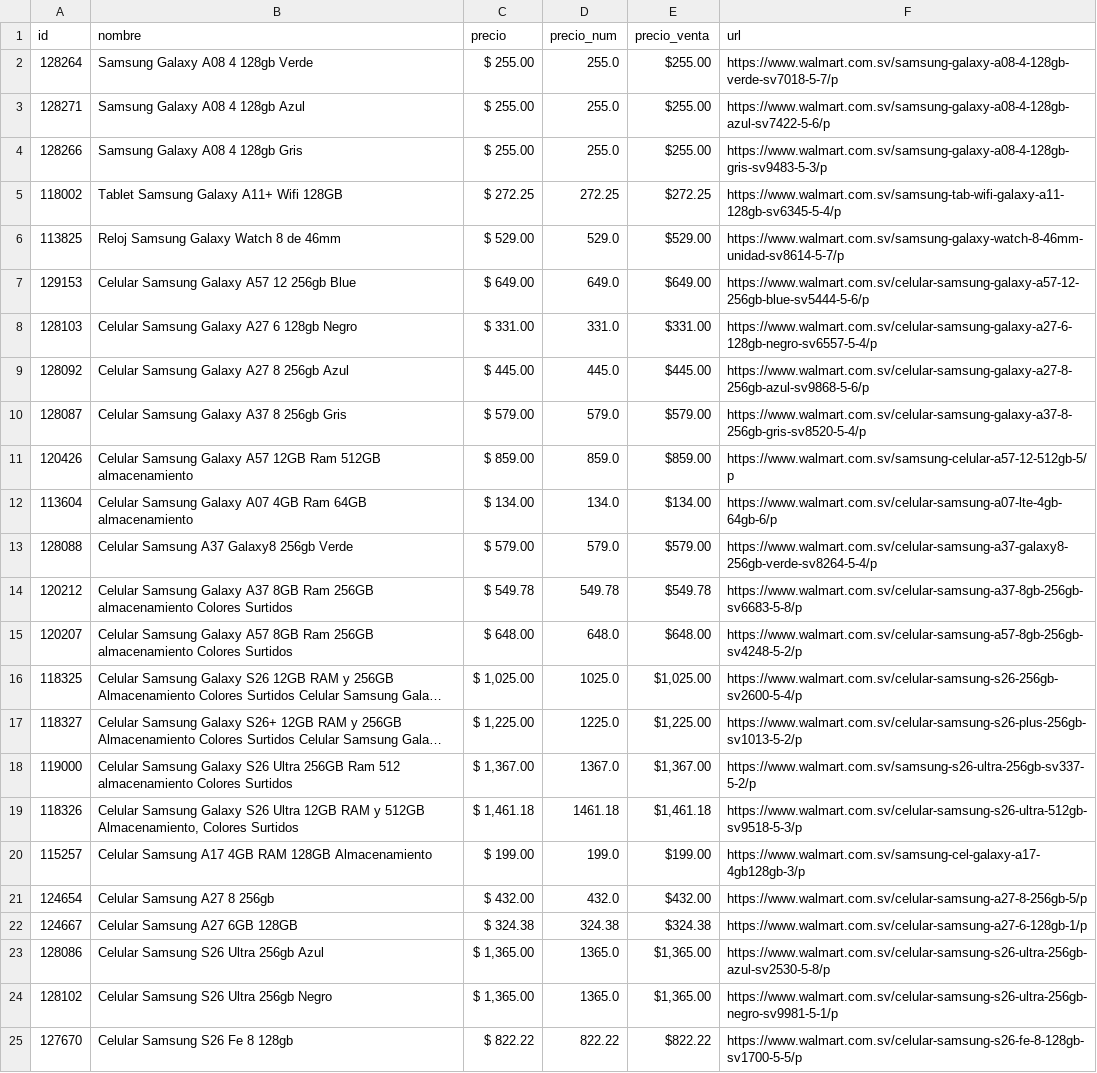
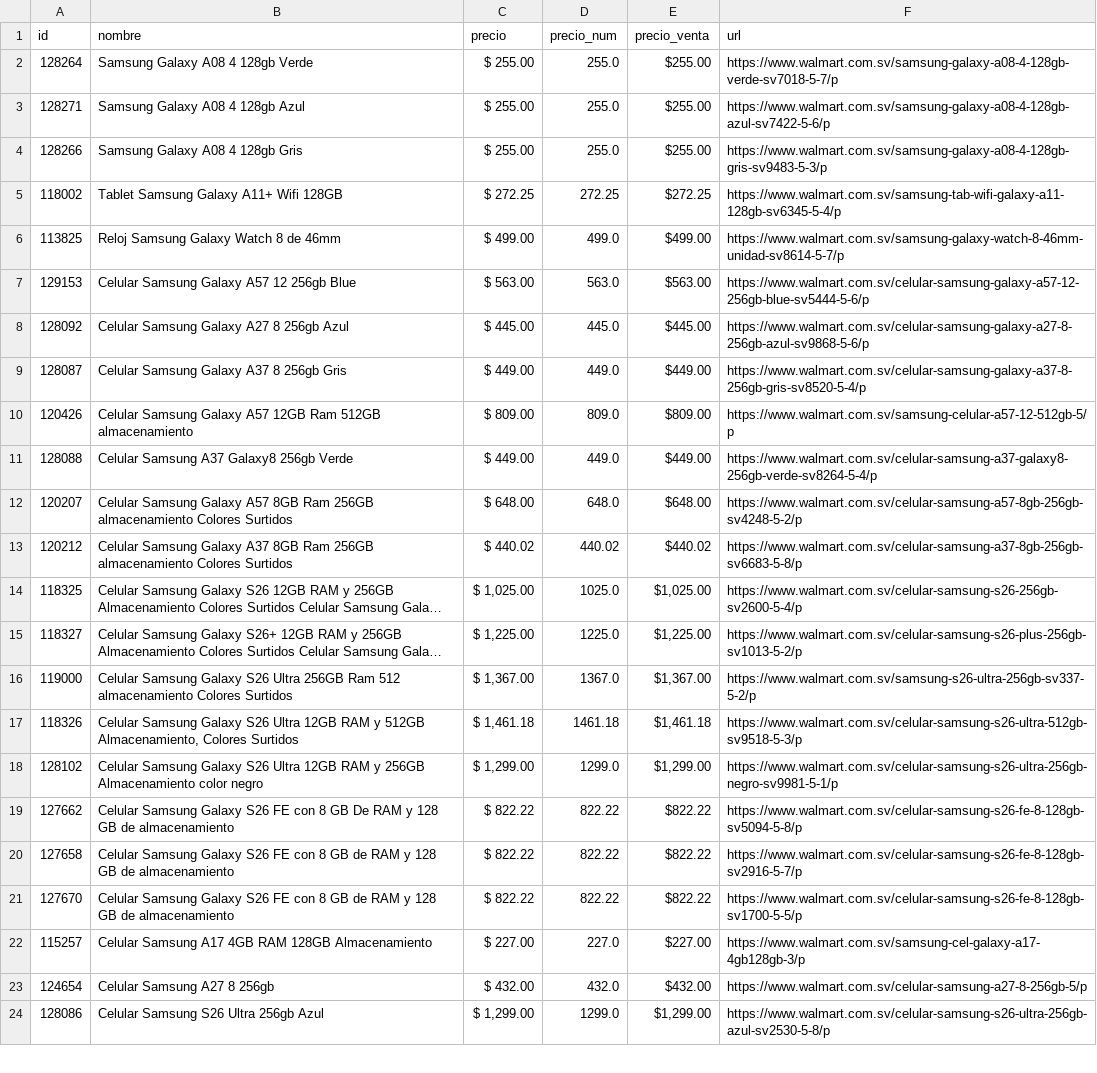
Before and after one commit to goldenboy1496/reporte-precios, a CSV file: data/productos_walmart_sv.csv, drawn as a sheet; only a part is shown; long unchanged cells end in …; removed rows and columns are numbered as before the commit, all else as after; the diff covers the shown part only; the diff names each change by its address in the sheet, - before the commit and + after, or states it on an @@ line.

```diff
--- a/data/productos_walmart_sv.csv
+++ b/data/productos_walmart_sv.csv
-C6 (precio): $ 529.00
+C6 (precio): $ 499.00
-D6 (precio_num): 529.0
+D6 (precio_num): 499.0
-E6 (precio_venta): $529.00
+E6 (precio_venta): $499.00
-C7 (precio): $ 649.00
+C7 (precio): $ 563.00
-D7 (precio_num): 649.0
+D7 (precio_num): 563.0
-E7 (precio_venta): $649.00
+E7 (precio_venta): $563.00
-row 8: 128103 | Celular Samsung Galaxy A27 6 128gb Negro | $ 331.00 | 331.0 | $331.00 | https://www.walmart.com.sv/celular-samsung-galaxy-a27-6-128gb-negro-sv6557-5-4/p
-C9 (precio): $ 579.00
+C9 (precio): $ 449.00
-D9 (precio_num): 579.0
+D9 (precio_num): 449.0
-E9 (precio_venta): $579.00
+E9 (precio_venta): $449.00
-C10 (precio): $ 859.00
+C10 (precio): $ 809.00
-D10 (precio_num): 859.0
+D10 (precio_num): 809.0
-E10 (precio_venta): $859.00
+E10 (precio_venta): $809.00
-row 12: 113604 | Celular Samsung Galaxy A07 4GB Ram 64GB almacenamiento | $ 134.00 | 134.0 | $134.00 | https://www.walmart.com.sv/celular-samsung-a07-lte-4gb-64gb-6/p
-C11 (precio): $ 579.00
+C11 (precio): $ 449.00
-D11 (precio_num): 579.0
+D11 (precio_num): 449.0
-E11 (precio_venta): $579.00
+E11 (precio_venta): $449.00
-row 14: 120212 | Celular Samsung Galaxy A37 8GB Ram 256GB almacenamiento Colores Surtidos | $ 549.78 | 549.78 | $549.78 | https://www.walmart.com.sv/celular-samsung-a37-8gb-256gb-sv6683-5-8/p
+row 13: 120212 | Celular Samsung Galaxy A37 8GB Ram 256GB almacenamiento Colores Surtidos | $ 440.02 | 440.02 | $440.02 | https://www.walmart.com.sv/celular-samsung-a37-8gb-256gb-sv6683-5-8/p
+row 18: 128102 | Celular Samsung Galaxy S26 Ultra 12GB RAM y 256GB Almacenamiento color negro | $ 1,299.00 | 1299.0 | $1,299.00 | https://www.walmart.com.sv/celular-samsung-s26-ultra-256gb-negro-sv9981-5-1/p
+row 19: 127662 | Celular Samsung Galaxy S26 FE con 8 GB De RAM y 128 GB de almacenamiento | $ 822.22 | 822.22 | $822.22 | https://www.walmart.com.sv/celular-samsung-s26-fe-8-128gb-sv5094-5-8/p
+row 20: 127658 | Celular Samsung Galaxy S26 FE con 8 GB de RAM y 128 GB de almacenamiento | $ 822.22 | 822.22 | $822.22 | https://www.walmart.com.sv/celular-samsung-s26-fe-8-128gb-sv2916-5-7/p
+row 21: 127670 | Celular Samsung Galaxy S26 FE con 8 GB de RAM y 128 GB de almacenamiento | $ 822.22 | 822.22 | $822.22 | https://www.walmart.com.sv/celular-samsung-s26-fe-8-128gb-sv1700-5-5/p
-C22 (precio): $ 199.00
+C22 (precio): $ 227.00
-D22 (precio_num): 199.0
+D22 (precio_num): 227.0
-E22 (precio_venta): $199.00
+E22 (precio_venta): $227.00
-row 22: 124667 | Celular Samsung A27 6GB 128GB | $ 324.38 | 324.38 | $324.38 | https://www.walmart.com.sv/celular-samsung-a27-6-128gb-1/p
-C24 (precio): $ 1,365.00
+C24 (precio): $ 1,299.00
-D24 (precio_num): 1365.0
+D24 (precio_num): 1299.0
-E24 (precio_venta): $1,365.00
+E24 (precio_venta): $1,299.00
-row 24: 128102 | Celular Samsung S26 Ultra 256gb Negro | $ 1,365.00 | 1365.0 | $1,365.00 | https://www.walmart.com.sv/celular-samsung-s26-ultra-256gb-negro-sv9981-5-1/p
-row 25: 127670 | Celular Samsung S26 Fe 8 128gb | $ 822.22 | 822.22 | $822.22 | https://www.walmart.com.sv/celular-samsung-s26-fe-8-128gb-sv1700-5-5/p
```
Also changed, not shown: 4 added rows, 3 removed rows and 12 edited cells elsewhere in this file, data/historico_cambios.csv, productos_walmart_sv.csv, 5 other files.
